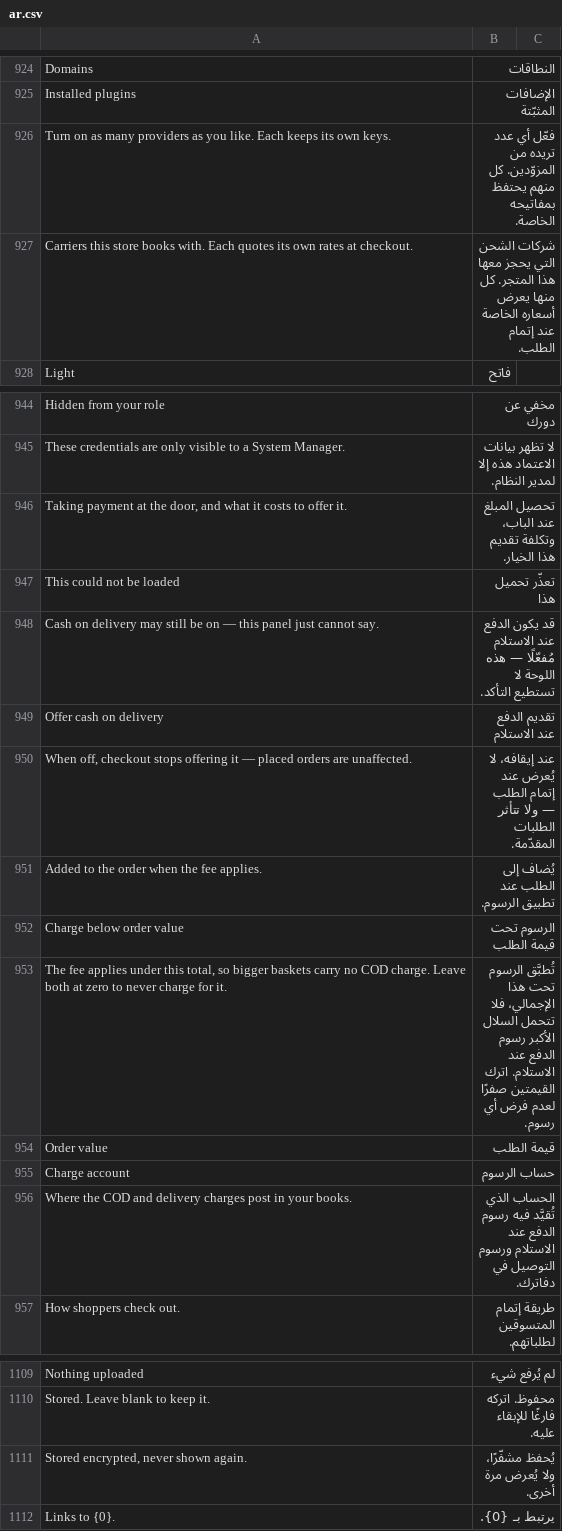
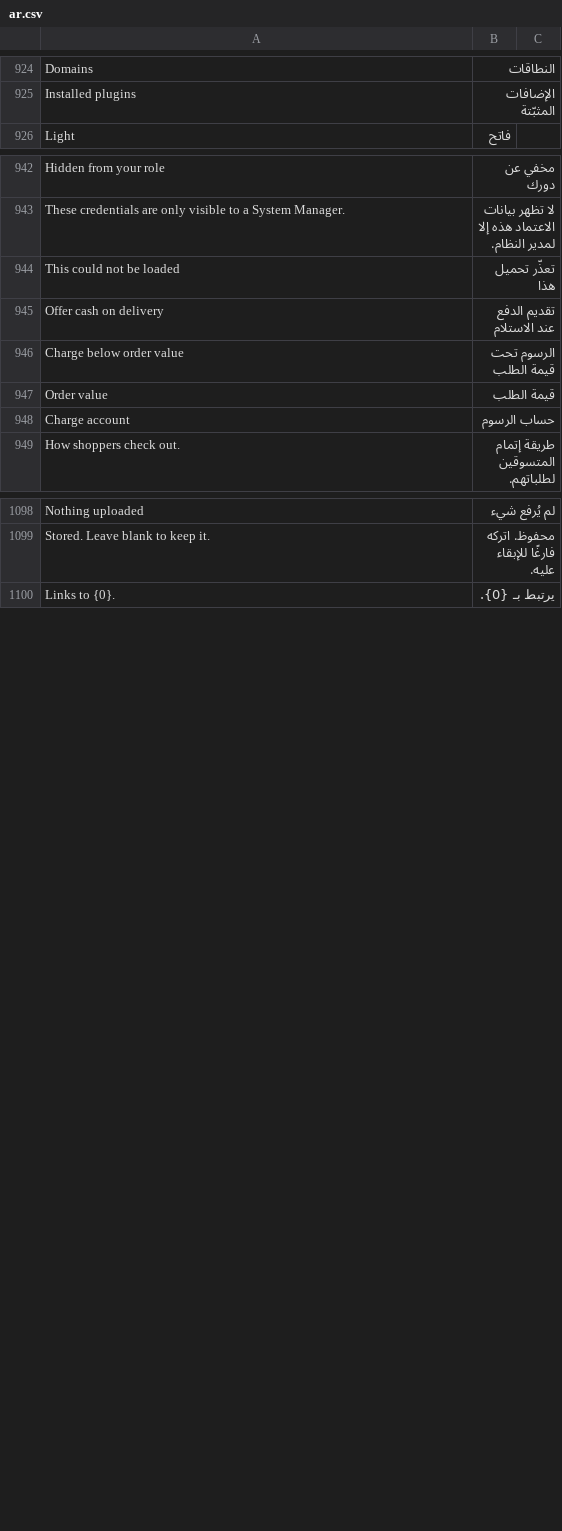
Before and after one commit to bwhtech/commera, a CSV file: commera/translations/ar.csv, drawn as a sheet; only a part is shown, gaps mark what is left out; the diff covers the shown part only.

Commit message:
feat(payments): switch a gateway on to add its keys

```diff
--- a/commera/translations/ar.csv
+++ b/commera/translations/ar.csv
@@ -925,4 +925,2 @@ Domains,النطاقات
 Installed plugins,الإضافات المثبّتة
-Turn on as many providers as you like. Each keeps its own keys.,فعّل أي عدد تريده من المزوّدين. كل منهم يحتفظ بمفاتيحه الخاصة.
-Carriers this store books with. Each quotes its own rates at checkout.,شركات الشحن التي يحجز معها هذا المتجر. كل منها يعرض أسعاره الخاصة عند إتمام الطلب.
 Light,فاتح
@@ -945,13 +943,7 @@ Hidden from your role,مخفي عن دورك
 These credentials are only visible to a System Manager.,لا تظهر بيانات الاعتماد هذه إلا لمدير النظام.
-"Taking payment at the door, and what it costs to offer it.",تحصيل المبلغ عند الباب، وتكلفة تقديم هذا الخيار.
 This could not be loaded,تعذّر تحميل هذا
-Cash on delivery may still be on — this panel just cannot say.,قد يكون الدفع عند الاستلام مُفعّلًا — هذه اللوحة لا تستطيع التأكد.
 Offer cash on delivery,تقديم الدفع عند الاستلام
-"When off, checkout stops offering it — placed orders are unaffected.",عند إيقافه، لا يُعرض عند إتمام الطلب — ولا تتأثر الطلبات المقدّمة.
-Added to the order when the fee applies.,يُضاف إلى الطلب عند تطبيق الرسوم.
 Charge below order value,الرسوم تحت قيمة الطلب
-"The fee applies under this total, so bigger baskets carry no COD charge. Leave both at zero to never charge for it.",تُطبَّق الرسوم تحت هذا الإجمالي، فلا تتحمل السلال الأكبر رسوم الدفع عند الاستلام. اترك القيمتين صفرًا لعدم فرض أي رسوم.
 Order value,قيمة الطلب
 Charge account,حساب الرسوم
-Where the COD and delivery charges post in your books.,الحساب الذي تُقيَّد فيه رسوم الدفع عند الاستلام ورسوم التوصيل في دفاترك.
 How shoppers check out.,طريقة إتمام المتسوقين لطلباتهم.
@@ -1110,3 +1099,2 @@ Nothing uploaded,لم يُرفع شيء
 Stored. Leave blank to keep it.,محفوظ. اتركه فارغًا للإبقاء عليه.
-"Stored encrypted, never shown again.",يُحفظ مشفّرًا، ولا يُعرض مرة أخرى.
 Links to {0}.,يرتبط بـ {0}.
```
Also changed, not shown: 20 added rows and 3 removed rows elsewhere in this file, 19 other files.
